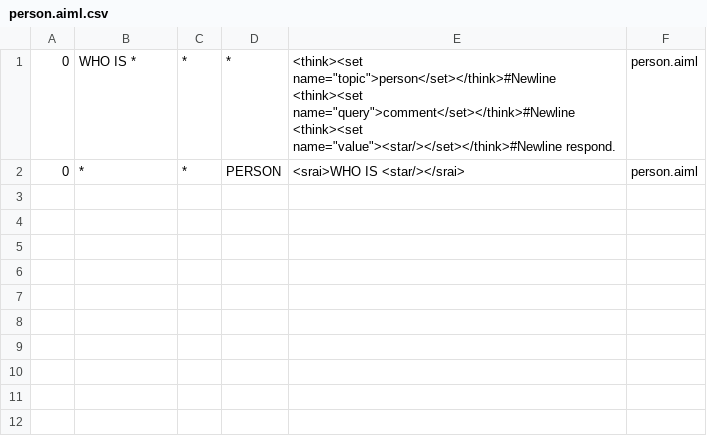
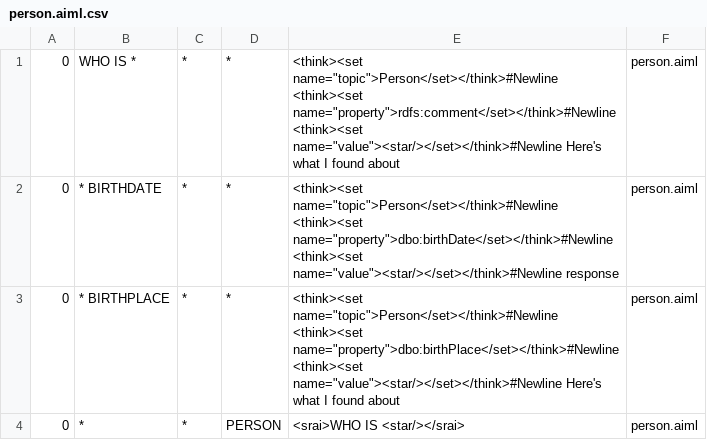
Before and after one commit to awt95/wikibot, a CSV file: wikibot/src/main/resources/bots/wikibot/aimlif/person.aiml.csv, drawn as a sheet.

Commit message:
Added birthdate and birthdate queries initial functionality. TODO: Expand patterns, improve output. OOP-ify requests and responses

```diff
--- a/wikibot/src/main/resources/bots/wikibot/aimlif/person.aiml.csv
+++ b/wikibot/src/main/resources/bots/wikibot/aimlif/person.aiml.csv
@@ -1,2 +1,4 @@
-0,WHO IS *,*,*,<think><set name="topic">person</set></think>#Newline            <think><set name="query">comment</set></think>#Newline            <think><set name="value"><star/></set></think>#Newline            respond.,person.aiml
+0,WHO IS *,*,*,<think><set name="topic">Person</set></think>#Newline            <think><set name="property">rdfs:comment</set></think>#Newline            <think><set name="value"><star/></set></think>#Newline            Here's what I found about,person.aiml
+0,* BIRTHDATE,*,*,<think><set name="topic">Person</set></think>#Newline            <think><set name="property">dbo:birthDate</set></think>#Newline            <think><set name="value"><star/></set></think>#Newline            response,person.aiml
+0,* BIRTHPLACE,*,*,<think><set name="topic">Person</set></think>#Newline            <think><set name="property">dbo:birthPlace</set></think>#Newline            <think><set name="value"><star/></set></think>#Newline            Here's what I found about,person.aiml
 0,*,*,PERSON,<srai>WHO IS <star/></srai>,person.aiml
```
Also changed, not shown: 9 other files.
